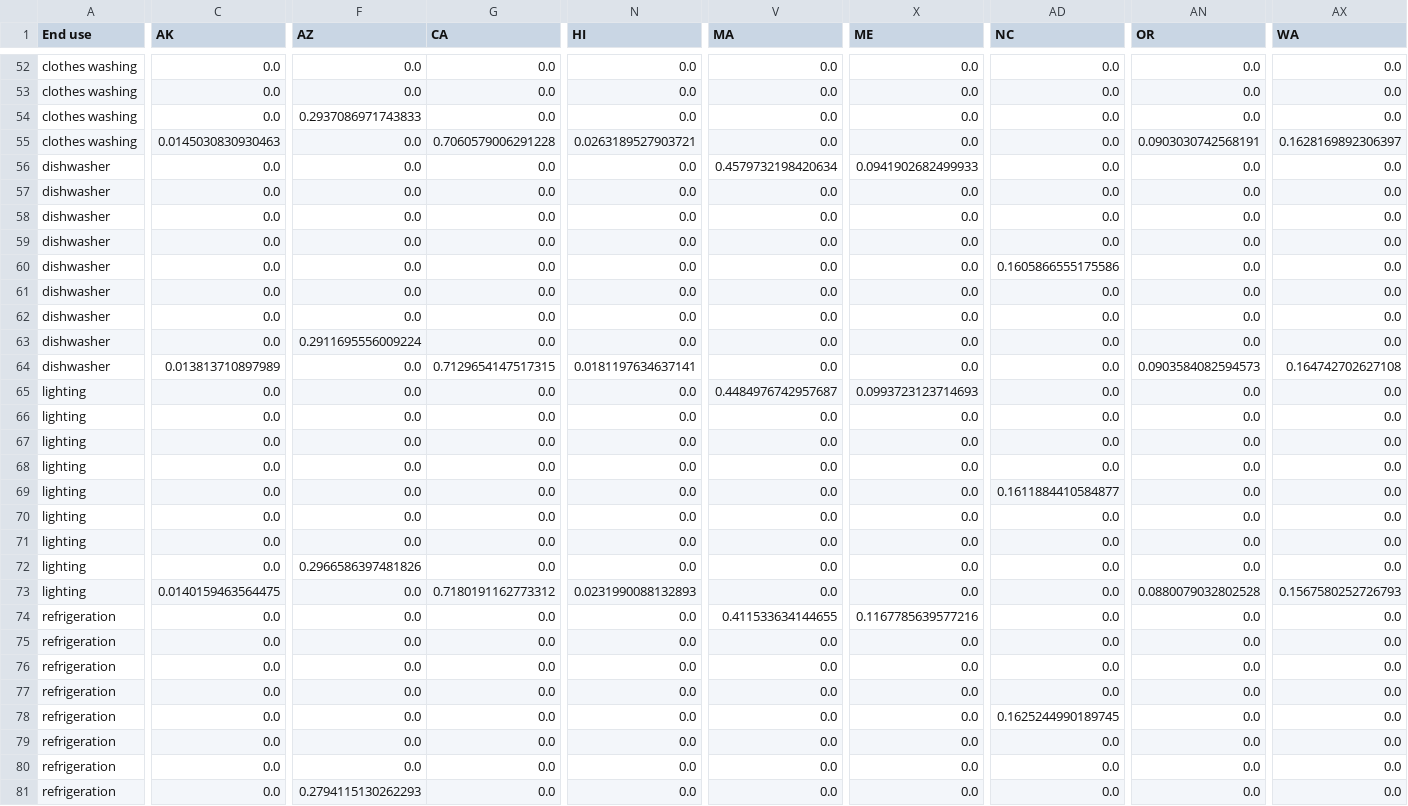
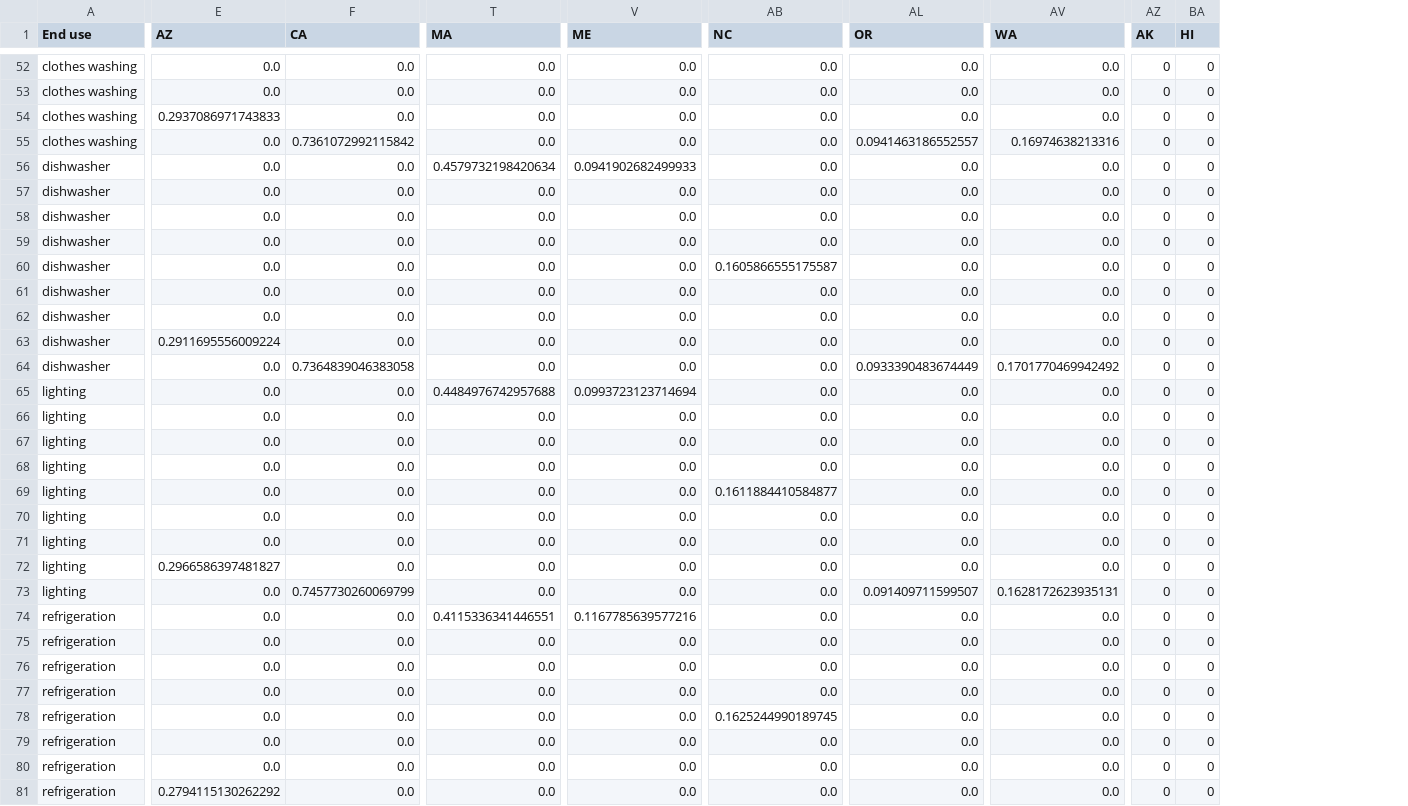
Before and after one commit to scout-bto/scout, a CSV file: scout/supporting_data/convert_data/geo_map/Res_Cdiv_State_amy2018_electricity.csv, drawn as a sheet; only a part is shown, gaps mark what is left out; removed rows and columns are numbered as before the commit, all else as after; the diff covers the shown part only; the diff names each change by its address in the sheet, - before the commit and + after, or states it on an @@ line.

```diff
--- a/scout/supporting_data/convert_data/geo_map/Res_Cdiv_State_amy2018_electricity.csv
+++ b/scout/supporting_data/convert_data/geo_map/Res_Cdiv_State_amy2018_electricity.csv
-column C (AK), rows 52-81: 0.0 | 0.0 | 0.0 | 0.0145030830930463 | 0.0 | 0.0 | 0.0 | 0.0 | 0.0 | 0.0 | 0.0 | 0.0 | 0.013813710897989 | 0.0 | 0.0 | 0.0 | 0.0 | 0.0 | 0.0 | 0.0 | 0.0 | 0.0140159463564475 | 0.0 | 0.0 | 0.0 | 0.0 | 0.0 | 0.0 | 0.0 | 0.0
-column N (HI), rows 52-81: 0.0 | 0.0 | 0.0 | 0.0263189527903721 | 0.0 | 0.0 | 0.0 | 0.0 | 0.0 | 0.0 | 0.0 | 0.0 | 0.0181197634637141 | 0.0 | 0.0 | 0.0 | 0.0 | 0.0 | 0.0 | 0.0 | 0.0 | 0.0231990088132893 | 0.0 | 0.0 | 0.0 | 0.0 | 0.0 | 0.0 | 0.0 | 0.0
+column AZ (AK), rows 52-81: all 0
+column BA (HI), rows 52-81: all 0
-F55 (CA): 0.7060579006291228
+F55 (CA): 0.7361072992115842
-AL55 (OR): 0.0903030742568191
+AL55 (OR): 0.0941463186552557
-AV55 (WA): 0.1628169892306397
+AV55 (WA): 0.16974638213316
-AB60 (NC): 0.1605866555175586
+AB60 (NC): 0.1605866555175587
-F64 (CA): 0.7129654147517315
+F64 (CA): 0.7364839046383058
-AL64 (OR): 0.0903584082594573
+AL64 (OR): 0.0933390483674449
-AV64 (WA): 0.164742702627108
+AV64 (WA): 0.1701770469942492
-T65 (MA): 0.4484976742957687
+T65 (MA): 0.4484976742957688
-V65 (ME): 0.0993723123714693
+V65 (ME): 0.0993723123714694
-E72 (AZ): 0.2966586397481826
+E72 (AZ): 0.2966586397481827
-F73 (CA): 0.7180191162773312
+F73 (CA): 0.7457730260069799
-AL73 (OR): 0.0880079032802528
+AL73 (OR): 0.091409711599507
-AV73 (WA): 0.1567580252726793
+AV73 (WA): 0.1628172623935131
-T74 (MA): 0.411533634144655
+T74 (MA): 0.4115336341446551
-E81 (AZ): 0.2794115130262293
+E81 (AZ): 0.2794115130262292
```
Also changed, not shown: 70 edited cells elsewhere in this file, scout/supporting_data/convert_data/geo_map/Com_Cdiv_EMM_amy2018_electricity_Stock_Tech.csv, scout/supporting_data/convert_data/geo_map/Com_Cdiv_EMM_amy2018_electricity_Tech.csv, 17 other files.
